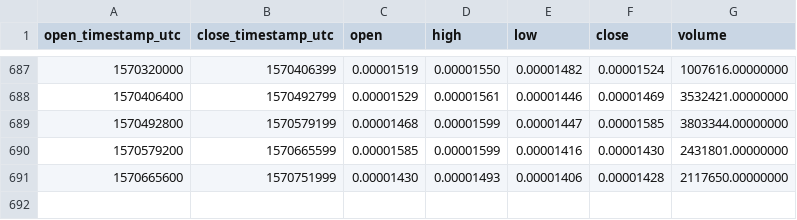
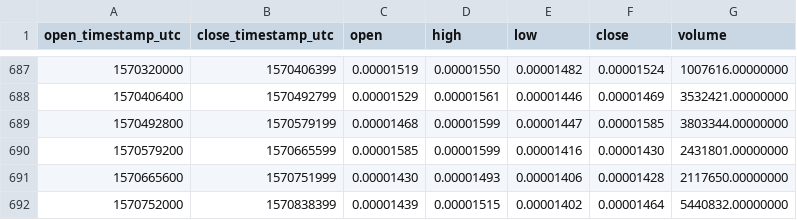
Before and after one commit to cryptobigbro/binance-POEETH, a CSV file: binance-POEETH-1d.csv, drawn as a sheet; only a part is shown, gaps mark what is left out; the diff names each change by its address in the sheet, - before the commit and + after, or states it on an @@ line.

Commit message:
Update OHLCV data.

```diff
--- a/binance-POEETH-1d.csv
+++ b/binance-POEETH-1d.csv
+row 692: 1570752000 | 1570838399 | 0.00001439 | 0.00001515 | 0.00001402 | 0.00001464 | 5440832.00000000
```
Also changed, not shown: 1 other file.
